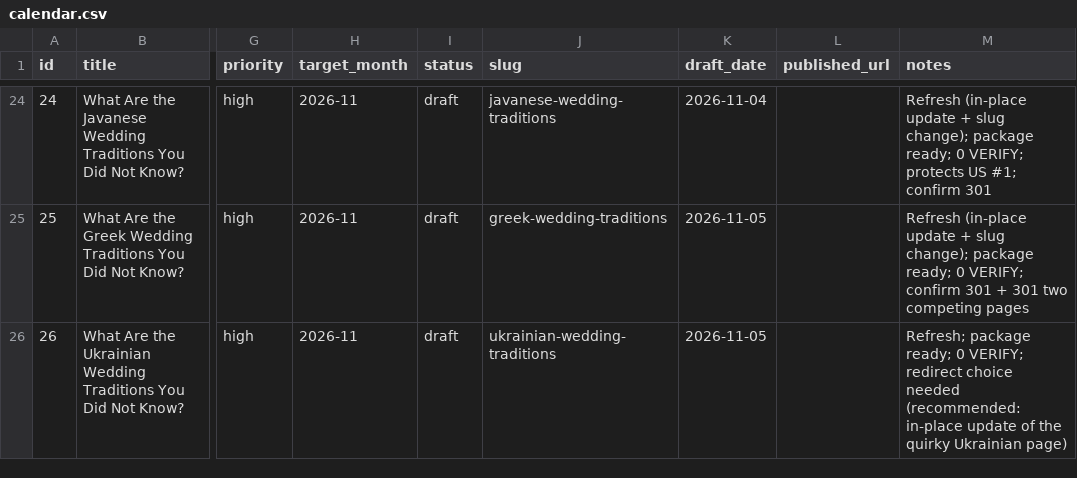
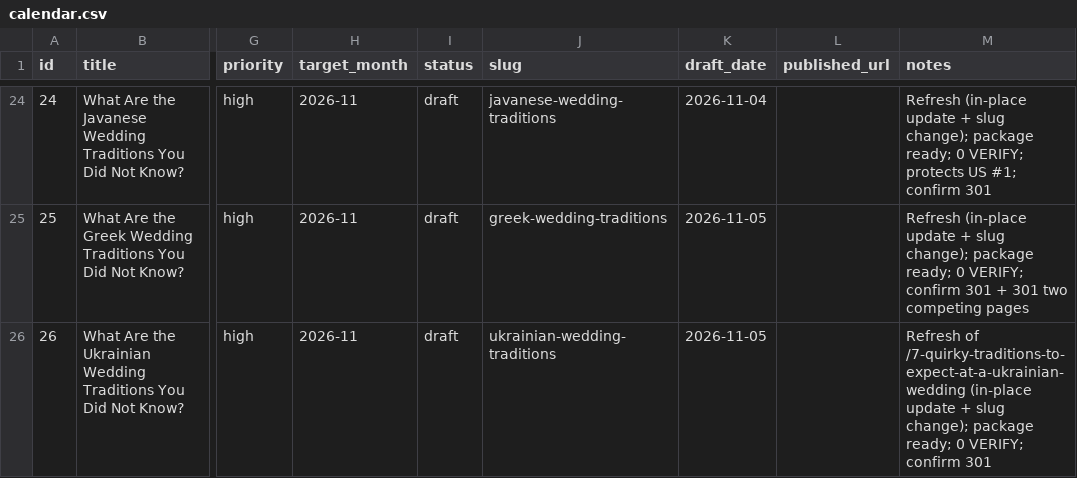
Before and after one commit to christianbraga-cpu/ForWork, a CSV file: content/calendar.csv, drawn as a sheet; only a part is shown, gaps mark what is left out; the diff names each change by its address in the sheet, - before the commit and + after, or states it on an @@ line.

```diff
--- a/content/calendar.csv
+++ b/content/calendar.csv
-M26 (notes): Refresh; package ready; 0 VERIFY; redirect choice needed (recommended: in-place update of the quirky Ukrainian page)
+M26 (notes): Refresh of /7-quirky-traditions-to-expect-at-a-ukrainian-wedding (in-place update + slug change); package ready; 0 VERIFY; confirm 301
```
Also changed, not shown: content-system/seo/link-map.csv, 7 other files.
